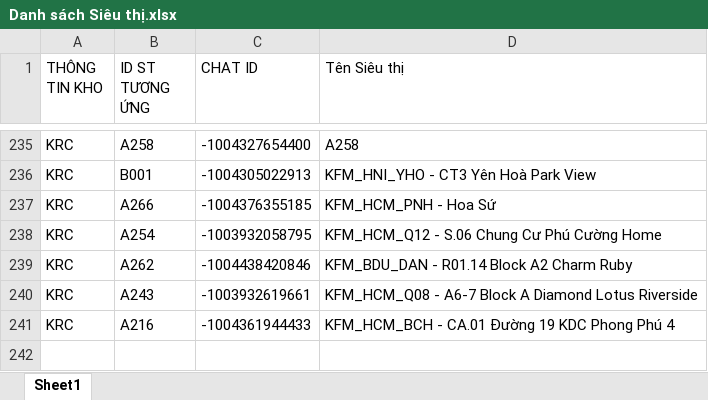
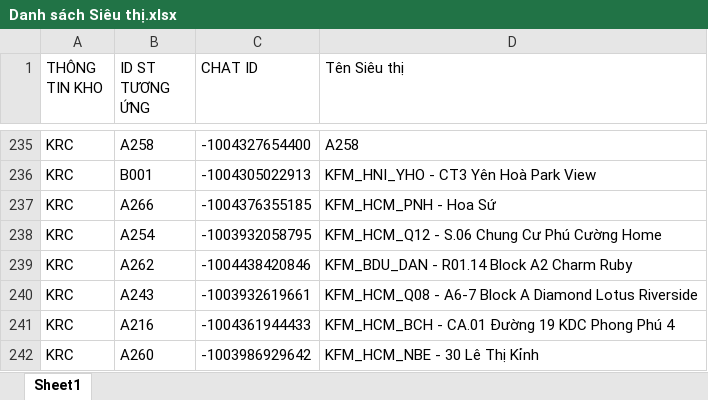
Before and after one commit to aresphamha/Doi_Soat_Dong_Mat, an Excel workbook: SPAM_PHIEU_CHUYEN/HẬU KIỂM RAU/Danh sách Siêu thị.xlsx, sheet Sheet1, drawn as a sheet; only a part is shown, gaps mark what is left out; values as stored, in another font and other column widths than the file's, no borders; the diff names each change by its address in the sheet, - before the commit and + after, or states it on an @@ line.

```diff
--- a/SPAM_PHIEU_CHUYEN/HẬU KIỂM RAU/Danh sách Siêu thị.xlsx (sheet Sheet1)
+++ b/SPAM_PHIEU_CHUYEN/HẬU KIỂM RAU/Danh sách Siêu thị.xlsx (sheet Sheet1)
+row 242: KRC | A260 | -1003986929642 | KFM_HCM_NBE - 30 Lê Thị Kỉnh
```
Also changed, not shown: SPAM_PHIEU_CHUYEN/CHI TIẾT MÁT/Danh sách Siêu thị.xlsx, SPAM_PHIEU_CHUYEN/CHI TIẾT THỊT CÁ/Danh sách Siêu thị.xlsx, 8 other files.
